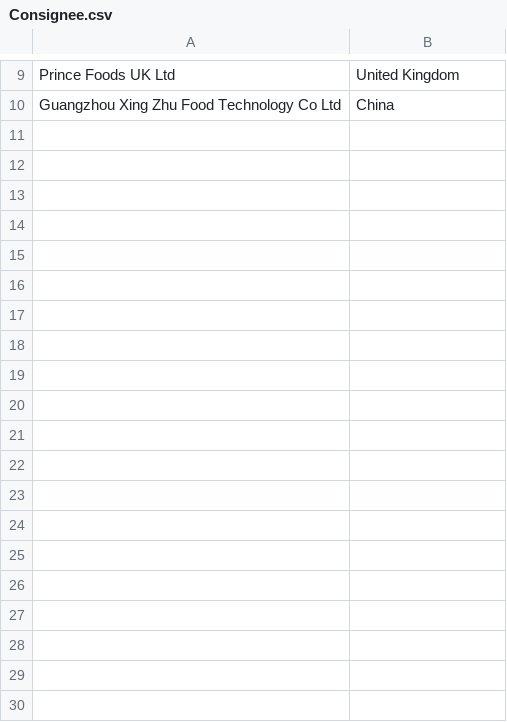
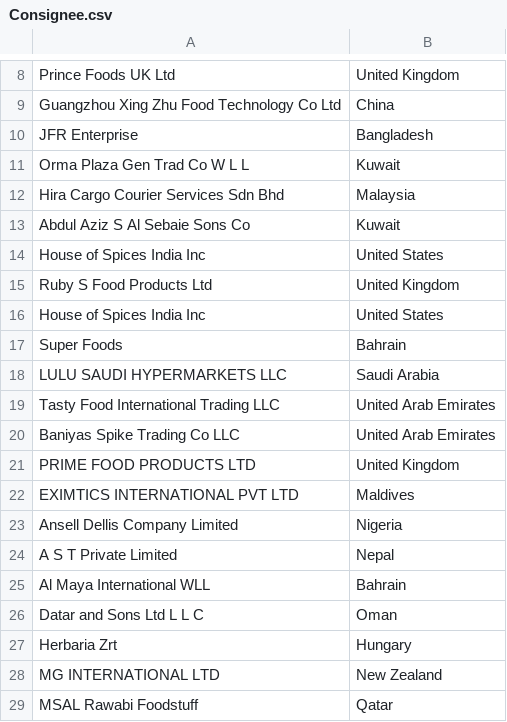
Before and after one commit to Pratibha65/scraper__code, a CSV file: Consignee.csv, drawn as a sheet; only a part is shown, gaps mark what is left out; the diff covers the shown part only; the diff names each change by its address in the sheet, - before the commit and + after, or states it on an @@ line.

```diff
--- a/Consignee.csv
+++ b/Consignee.csv
+row 10: JFR Enterprise | Bangladesh
+row 11: Orma Plaza Gen Trad Co W L L | Kuwait
+row 12: Hira Cargo Courier Services Sdn Bhd | Malaysia
+row 13: Abdul Aziz S Al Sebaie Sons Co | Kuwait
+row 14: House of Spices India Inc | United States
+row 15: Ruby S Food Products Ltd | United Kingdom
+row 16: House of Spices India Inc | United States
+row 17: Super Foods | Bahrain
+row 18: LULU SAUDI HYPERMARKETS LLC | Saudi Arabia
+row 19: Tasty Food International Trading LLC | United Arab Emirates
+row 20: Baniyas Spike Trading Co LLC | United Arab Emirates
+row 21: PRIME FOOD PRODUCTS LTD | United Kingdom
+row 22: EXIMTICS INTERNATIONAL PVT LTD | Maldives
+row 23: Ansell Dellis Company Limited | Nigeria
+row 24: A S T Private Limited | Nepal
+row 25: Al Maya International WLL | Bahrain
+row 26: Datar and Sons Ltd L L C | Oman
+row 27: Herbaria Zrt | Hungary
+row 28: MG INTERNATIONAL LTD | New Zealand
+row 29: MSAL Rawabi Foodstuff | Qatar
```
Also changed, not shown: 73 added rows and 1 removed row elsewhere in this file, 6 other files.
